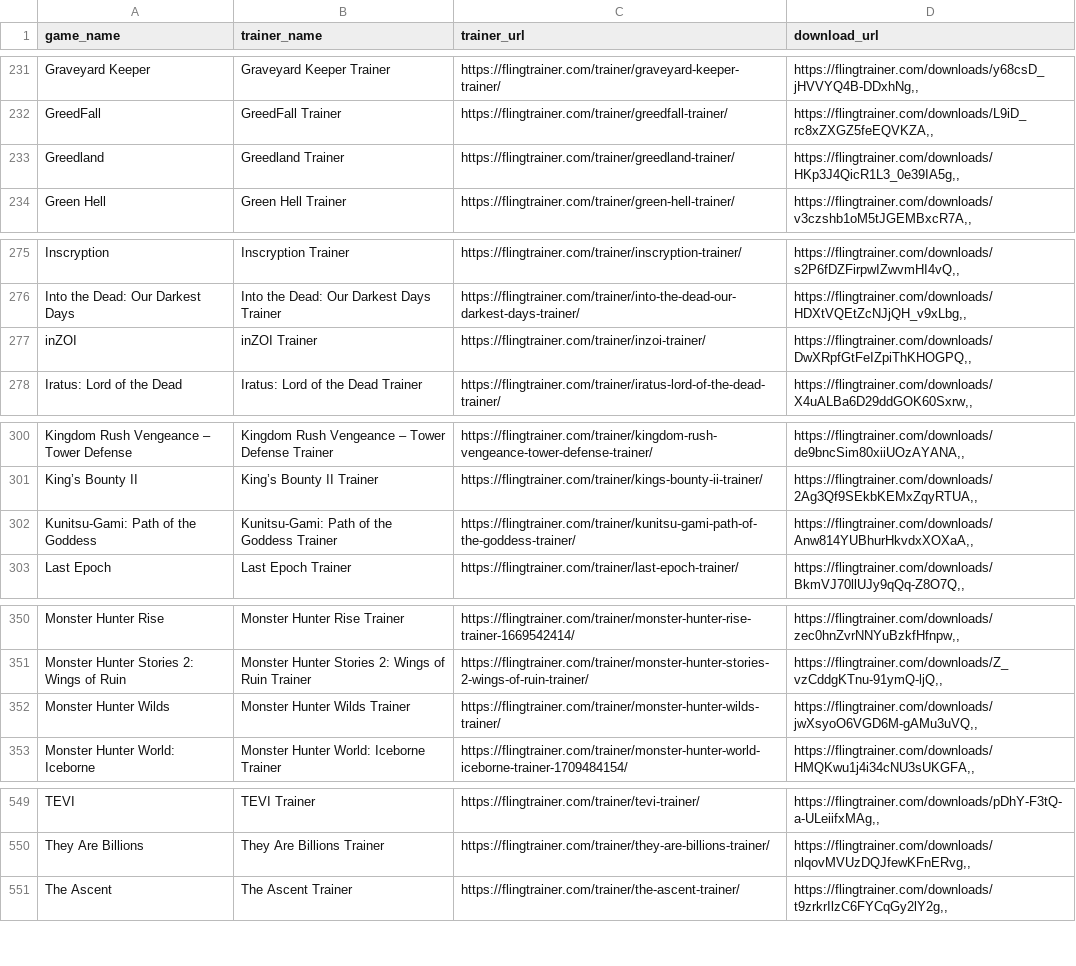
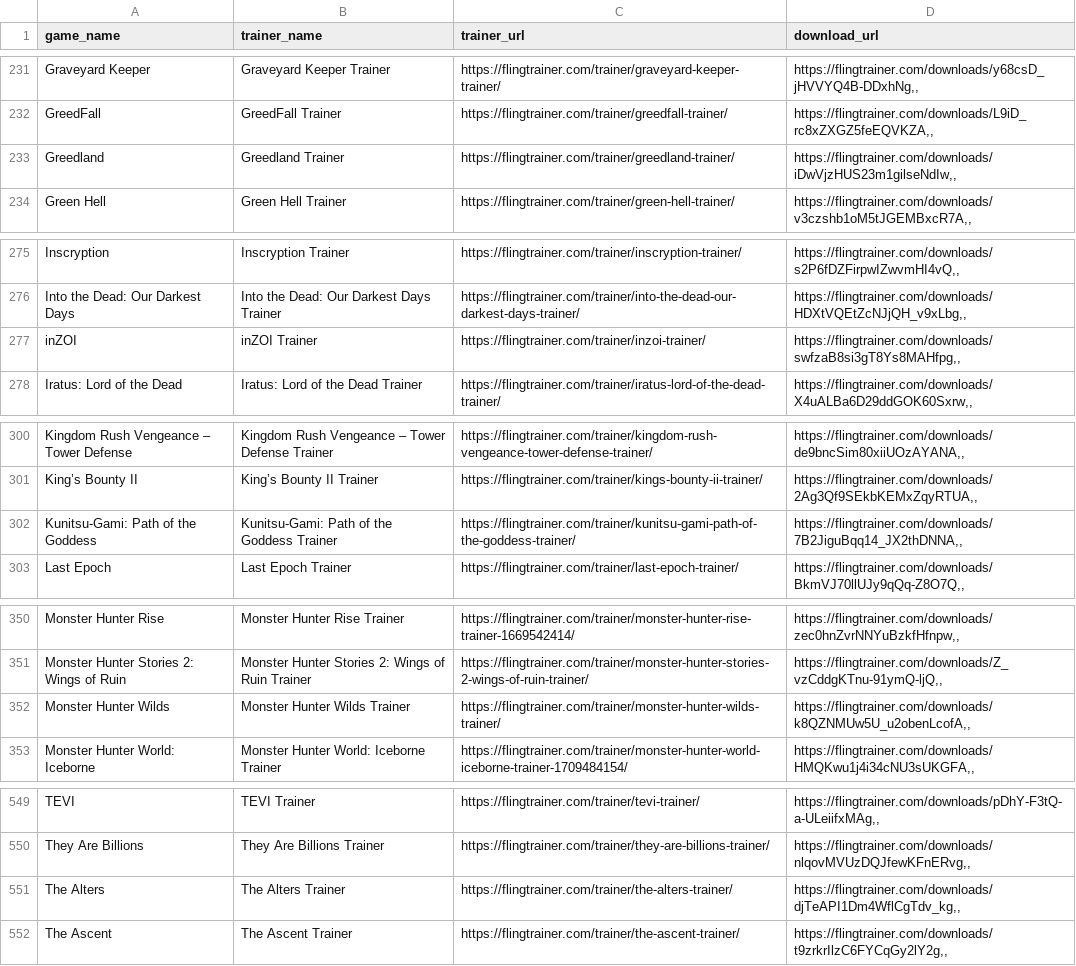
Before and after one commit to Karasukaigan/game-trainer-manager, a CSV file: app/resources/trainers_list.csv, drawn as a sheet; only a part is shown, gaps mark what is left out; the diff covers the shown part only.

Commit message:
Update trainers_list.csv

```diff
--- a/app/resources/trainers_list.csv
+++ b/app/resources/trainers_list.csv
@@ -232,3 +232,3 @@ Graveyard Keeper,Graveyard Keeper Trainer,https://flingtrainer.com/trainer/grave
 GreedFall,GreedFall Trainer,https://flingtrainer.com/trainer/greedfall-trainer/,"https://flingtrainer.com/downloads/L9iD_rc8xZXGZ5feEQVKZA,,"
-Greedland,Greedland Trainer,https://flingtrainer.com/trainer/greedland-trainer/,"https://flingtrainer.com/downloads/HKp3J4QicR1L3_0e39IA5g,,"
+Greedland,Greedland Trainer,https://flingtrainer.com/trainer/greedland-trainer/,"https://flingtrainer.com/downloads/iDwVjzHUS23m1gilseNdIw,,"
 Green Hell,Green Hell Trainer,https://flingtrainer.com/trainer/green-hell-trainer/,"https://flingtrainer.com/downloads/v3czshb1oM5tJGEMBxcR7A,,"
@@ -276,3 +276,3 @@ Inscryption,Inscryption Trainer,https://flingtrainer.com/trainer/inscryption-tra
 Into the Dead: Our Darkest Days,Into the Dead: Our Darkest Days Trainer,https://flingtrainer.com/trainer/into-the-dead-our-darkest-days-trainer/,"https://flingtrainer.com/downloads/HDXtVQEtZcNJjQH_v9xLbg,,"
-inZOI,inZOI Trainer,https://flingtrainer.com/trainer/inzoi-trainer/,"https://flingtrainer.com/downloads/DwXRpfGtFeIZpiThKHOGPQ,,"
+inZOI,inZOI Trainer,https://flingtrainer.com/trainer/inzoi-trainer/,"https://flingtrainer.com/downloads/swfzaB8si3gT8Ys8MAHfpg,,"
 Iratus: Lord of the Dead,Iratus: Lord of the Dead Trainer,https://flingtrainer.com/trainer/iratus-lord-of-the-dead-trainer/,"https://flingtrainer.com/downloads/X4uALBa6D29ddGOK60Sxrw,,"
@@ -301,3 +301,3 @@ Kingdom Rush Vengeance – Tower Defense,Kingdom Rush Vengeance – Tower Defens
 King’s Bounty II,King’s Bounty II Trainer,https://flingtrainer.com/trainer/kings-bounty-ii-trainer/,"https://flingtrainer.com/downloads/2Ag3Qf9SEkbKEMxZqyRTUA,,"
-Kunitsu-Gami: Path of the Goddess,Kunitsu-Gami: Path of the Goddess Trainer,https://flingtrainer.com/trainer/kunitsu-gami-path-of-the-goddess-trainer/,"https://flingtrainer.com/downloads/Anw814YUBhurHkvdxXOXaA,,"
+Kunitsu-Gami: Path of the Goddess,Kunitsu-Gami: Path of the Goddess Trainer,https://flingtrainer.com/trainer/kunitsu-gami-path-of-the-goddess-trainer/,"https://flingtrainer.com/downloads/7B2JiguBqq14_JX2thDNNA,,"
 Last Epoch,Last Epoch Trainer,https://flingtrainer.com/trainer/last-epoch-trainer/,"https://flingtrainer.com/downloads/BkmVJ70llUJy9qQq-Z8O7Q,,"
@@ -351,3 +351,3 @@ Monster Hunter Rise,Monster Hunter Rise Trainer,https://flingtrainer.com/trainer
 Monster Hunter Stories 2: Wings of Ruin,Monster Hunter Stories 2: Wings of Ruin Trainer,https://flingtrainer.com/trainer/monster-hunter-stories-2-wings-of-ruin-trainer/,"https://flingtrainer.com/downloads/Z_vzCddgKTnu-91ymQ-ljQ,,"
-Monster Hunter Wilds,Monster Hunter Wilds Trainer,https://flingtrainer.com/trainer/monster-hunter-wilds-trainer/,"https://flingtrainer.com/downloads/jwXsyoO6VGD6M-gAMu3uVQ,,"
+Monster Hunter Wilds,Monster Hunter Wilds Trainer,https://flingtrainer.com/trainer/monster-hunter-wilds-trainer/,"https://flingtrainer.com/downloads/k8QZNMUw5U_u2obenLcofA,,"
 Monster Hunter World: Iceborne,Monster Hunter World: Iceborne Trainer,https://flingtrainer.com/trainer/monster-hunter-world-iceborne-trainer-1709484154/,"https://flingtrainer.com/downloads/HMQKwu1j4i34cNU3sUKGFA,,"
@@ -550,2 +550,3 @@ TEVI,TEVI Trainer,https://flingtrainer.com/trainer/tevi-trainer/,"https://flingt
 They Are Billions,They Are Billions Trainer,https://flingtrainer.com/trainer/they-are-billions-trainer/,"https://flingtrainer.com/downloads/nlqovMVUzDQJfewKFnERvg,,"
+The Alters,The Alters Trainer,https://flingtrainer.com/trainer/the-alters-trainer/,"https://flingtrainer.com/downloads/djTeAPI1Dm4WflCgTdv_kg,,"
 The Ascent,The Ascent Trainer,https://flingtrainer.com/trainer/the-ascent-trainer/,"https://flingtrainer.com/downloads/t9zrkrIlzC6FYCqGy2lY2g,,"
```
Also changed, not shown: 4 edited cells elsewhere in this file.
